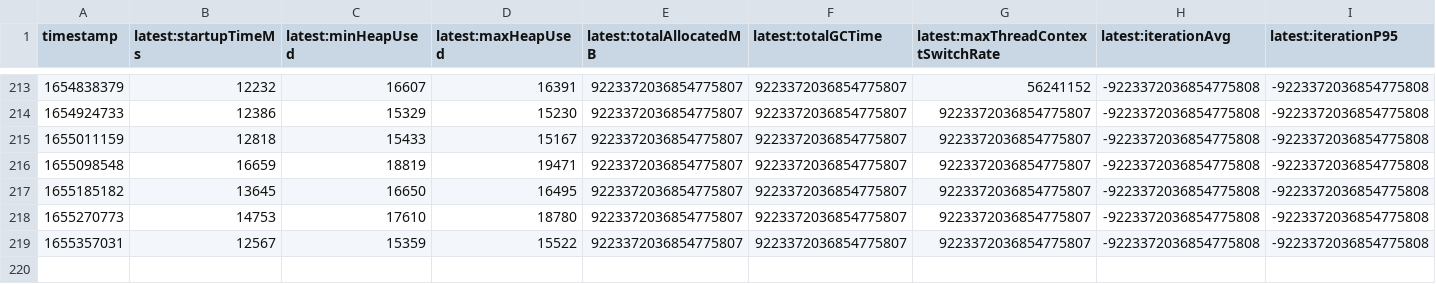
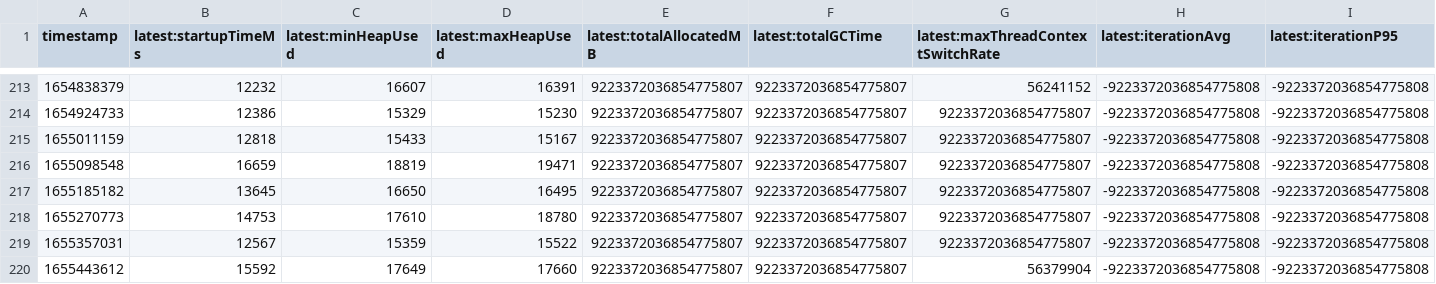
Before and after one commit to breedx-splk/opentelemetry-java-instrumentation, a CSV file: benchmark-overhead/results/release/results.csv, drawn as a sheet; only a part is shown, gaps mark what is left out; rows hold the shown columns only; the diff names each change by its address in the sheet, - before the commit and + after, or states it on an @@ line.

```diff
--- a/benchmark-overhead/results/release/results.csv
+++ b/benchmark-overhead/results/release/results.csv
+row 220: 1655443612 | 15592 | 17649 | 17660 | 9223372036854775807 | 9223372036854775807 | 56379904 | -9223372036854775808 | -9223372036854775808
```
Also changed, not shown: 1 other file.
